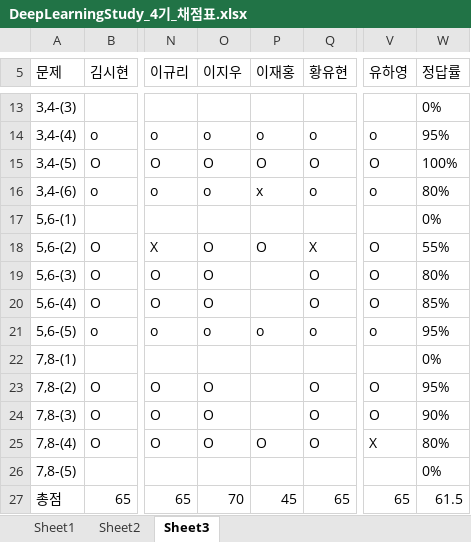
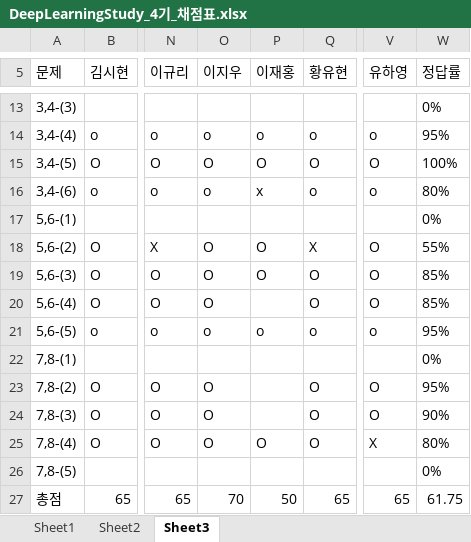
Before and after one commit to longBright/2022_DeepLearningStudy, an Excel workbook: 02_Test_Data/DeepLearningStudy_4기_채점표.xlsx, sheet Sheet3, drawn as a sheet; only a part is shown, gaps mark what is left out; values as stored, in another font and other column widths than the file's, no borders; the diff names each change by its address in the sheet, - before the commit and + after, or states it on an @@ line.

Commit message:
Hwang

```diff
--- a/02_Test_Data/DeepLearningStudy_4기_채점표.xlsx (sheet Sheet3)
+++ b/02_Test_Data/DeepLearningStudy_4기_채점표.xlsx (sheet Sheet3)
-P19 (이재홍): (empty)
+P19 (이재홍): O
-W19 (정답률): 80%
+W19 (정답률): 85%
-P27 (이재홍): 45
+P27 (이재홍): 50
-W27 (정답률): 61.5
+W27 (정답률): 61.75
```
